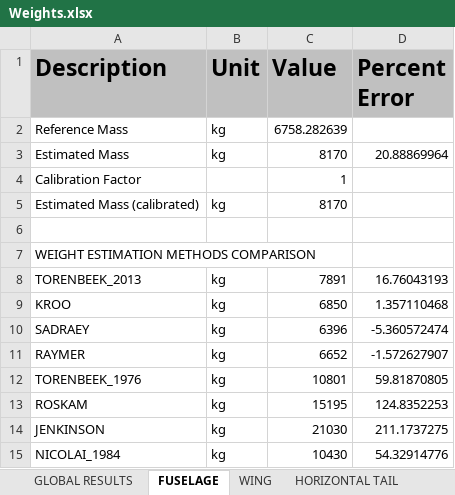
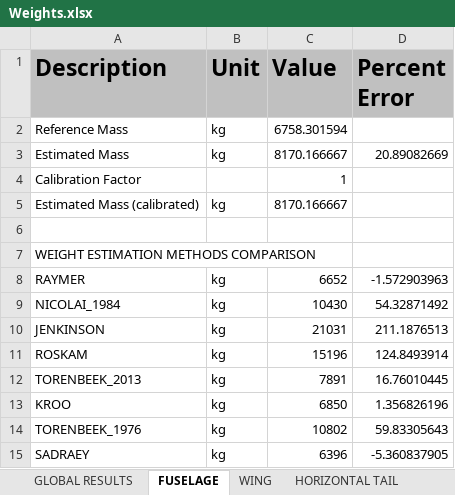
Before and after one commit to QiquWong/jpad, an Excel workbook: JPADSandBox_v2/out/CS300/WEIGHTS/Weights.xlsx, sheet FUSELAGE, drawn as a sheet; values as stored, in another font and other column widths than the file's, no borders; removed rows and columns are numbered as before the commit, all else as after; the diff names each change by its address in the sheet, - before the commit and + after, or states it on an @@ line.

```diff
--- a/JPADSandBox_v2/out/CS300/WEIGHTS/Weights.xlsx (sheet FUSELAGE)
+++ b/JPADSandBox_v2/out/CS300/WEIGHTS/Weights.xlsx (sheet FUSELAGE)
-C2 (Value): 6758.282639
+C2 (Value): 6758.301594
-C3 (Value): 8170
+C3 (Value): 8170.166667
-D3 (Percent Error): 20.88869964
+D3 (Percent Error): 20.89082669
-C5 (Value): 8170
+C5 (Value): 8170.166667
+row 8: RAYMER | kg | 6652 | -1.572903963
+row 9: NICOLAI_1984 | kg | 10430 | 54.32871492
+row 10: JENKINSON | kg | 21031 | 211.1876513
+row 11: ROSKAM | kg | 15196 | 124.8493914
-D12 (Percent Error): 16.76043193
+D12 (Percent Error): 16.76010445
-D13 (Percent Error): 1.357110468
+D13 (Percent Error): 1.356826196
+row 14: TORENBEEK_1976 | kg | 10802 | 59.83305643
-D15 (Percent Error): -5.360572474
+D15 (Percent Error): -5.360837905
-row 11: RAYMER | kg | 6652 | -1.572627907
-row 12: TORENBEEK_1976 | kg | 10801 | 59.81870805
-row 13: ROSKAM | kg | 15195 | 124.8352253
-row 14: JENKINSON | kg | 21030 | 211.1737275
-row 15: NICOLAI_1984 | kg | 10430 | 54.32914776
```
Also changed, not shown: sheet HORIZONTAL TAIL, sheet VERTICAL TAIL, sheet NACELLES, sheet POWER PLANT, sheet WING, sheet SYSTEMS, 2 more sheets, JPADSandBox_v2/out/CS300/BALANCE/Balance.xlsx, 28 other files.
